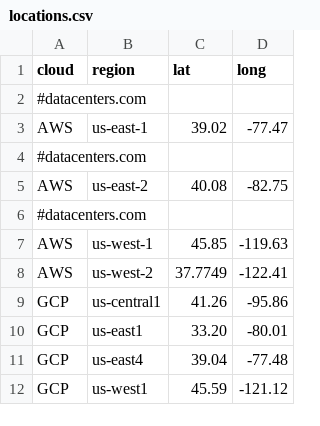
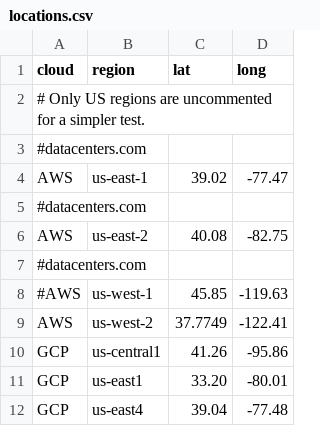
Before and after one commit to doitintl/intercloud-throughput, a CSV file: locations.csv, drawn as a sheet; only a part is shown; the shorter side is filled out with more unchanged rows.

```diff
--- a/locations.csv
+++ b/locations.csv
@@ -1,2 +1,3 @@
 cloud,region,lat,long
+# Only US regions are uncommented for a simpler test.
 #datacenters.com
@@ -6,3 +7,3 @@ AWS,us-east-2,40.08,-82.75
 #datacenters.com
-AWS,us-west-1,45.85,-119.63
+#AWS,us-west-1,45.85,-119.63
 AWS,us-west-2,37.7749,-122.41
```
Also changed, not shown: 7 other files.
